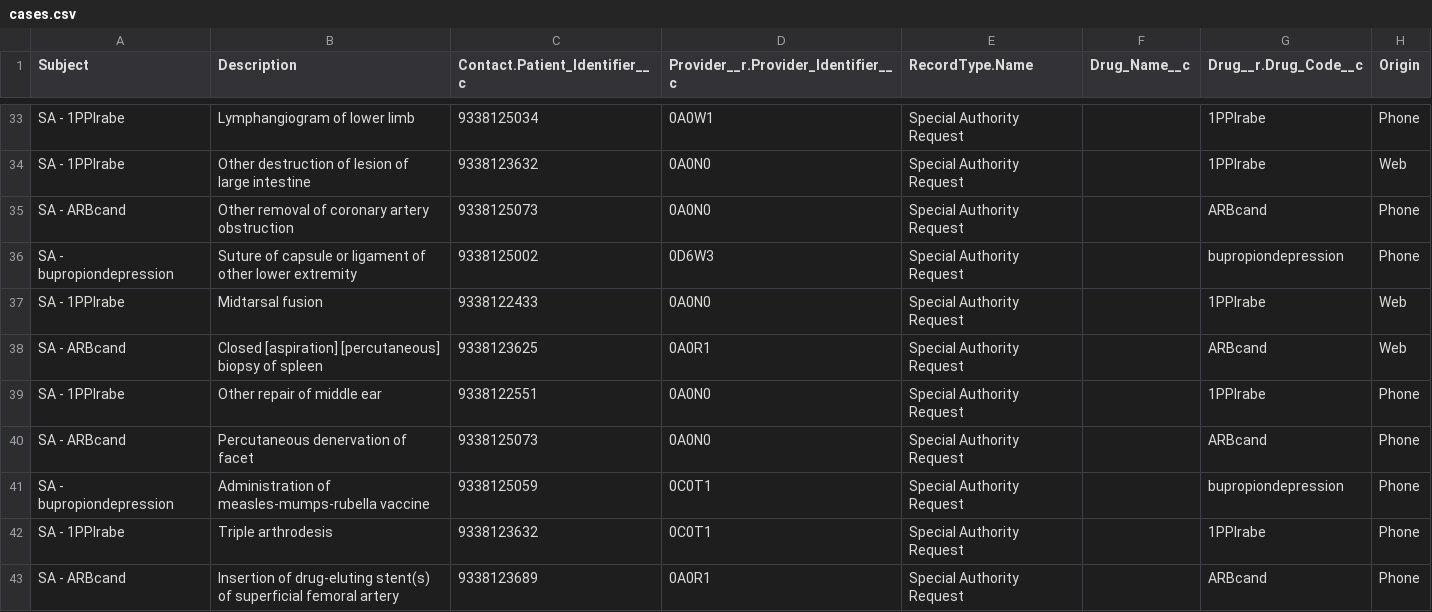
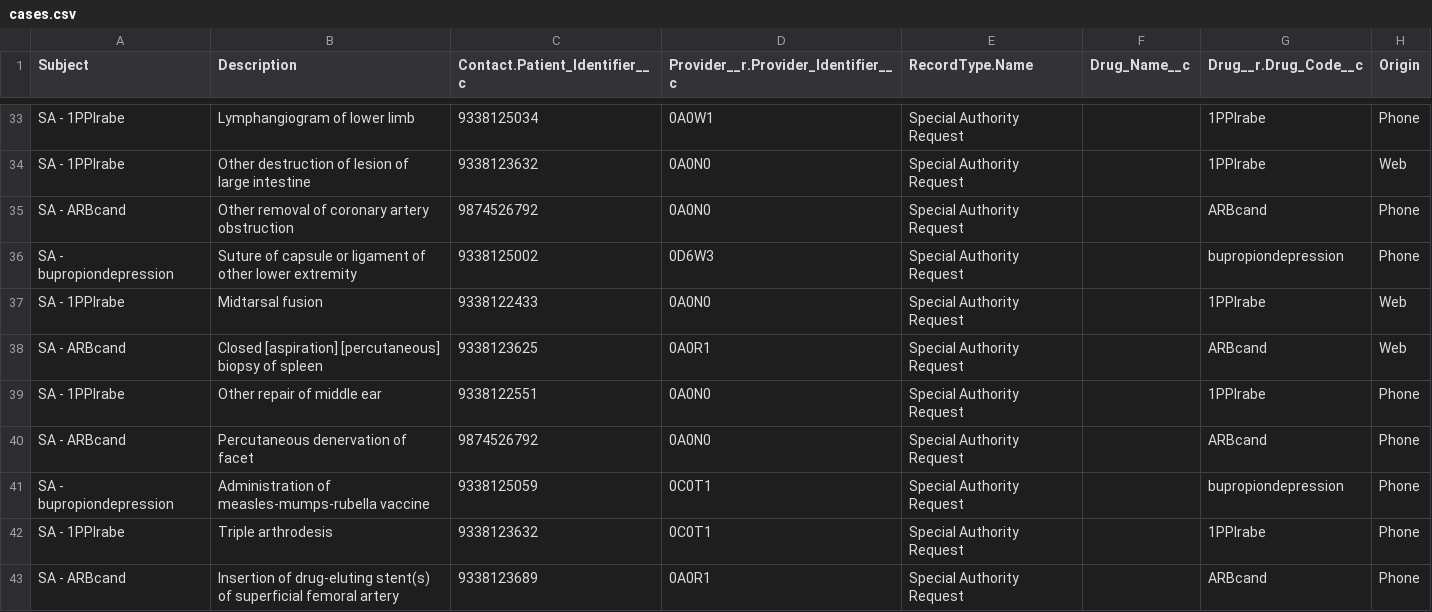
Before and after one commit to bcgov/MoH-SAT, a CSV file: data/cases.csv, drawn as a sheet; only a part is shown, gaps mark what is left out; the diff covers the shown part only.

```diff
--- a/data/cases.csv
+++ b/data/cases.csv
@@ -34,3 +34,3 @@ SA - 1PPIrabe,Lymphangiogram of lower limb,9338125034,0A0W1,Special Authority Re
 SA - 1PPIrabe,Other destruction of lesion of large intestine,9338123632,0A0N0,Special Authority Request,,1PPIrabe,Web
-SA - ARBcand,Other removal of coronary artery obstruction,9338125073,0A0N0,Special Authority Request,,ARBcand,Phone
+SA - ARBcand,Other removal of coronary artery obstruction,9874526792,0A0N0,Special Authority Request,,ARBcand,Phone
 SA - bupropiondepression,Suture of capsule or ligament of other lower extremity,9338125002,0D6W3,Special Authority Request,,bupropiondepression,Phone
@@ -39,3 +39,3 @@ SA - ARBcand,Closed [aspiration] [percutaneous] biopsy of spleen,9338123625,0A0R
 SA - 1PPIrabe,Other repair of middle ear,9338122551,0A0N0,Special Authority Request,,1PPIrabe,Phone
-SA - ARBcand,Percutaneous denervation of facet,9338125073,0A0N0,Special Authority Request,,ARBcand,Phone
+SA - ARBcand,Percutaneous denervation of facet,9874526792,0A0N0,Special Authority Request,,ARBcand,Phone
 SA - bupropiondepression,Administration of measles-mumps-rubella vaccine,9338125059,0C0T1,Special Authority Request,,bupropiondepression,Phone
```
Also changed, not shown: 5 edited cells elsewhere in this file, data/accounts.csv.
